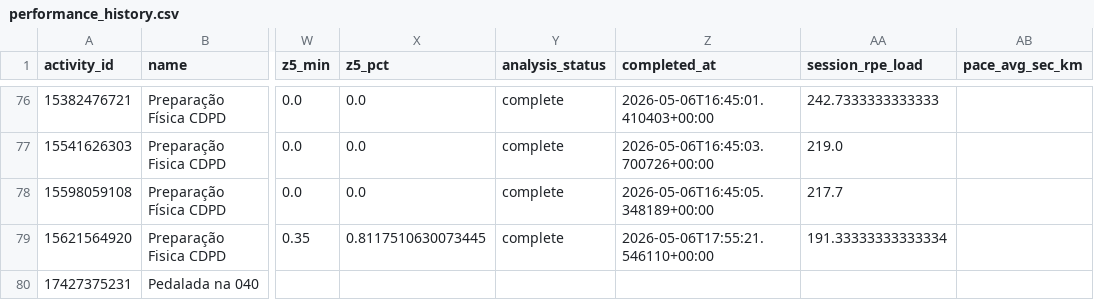
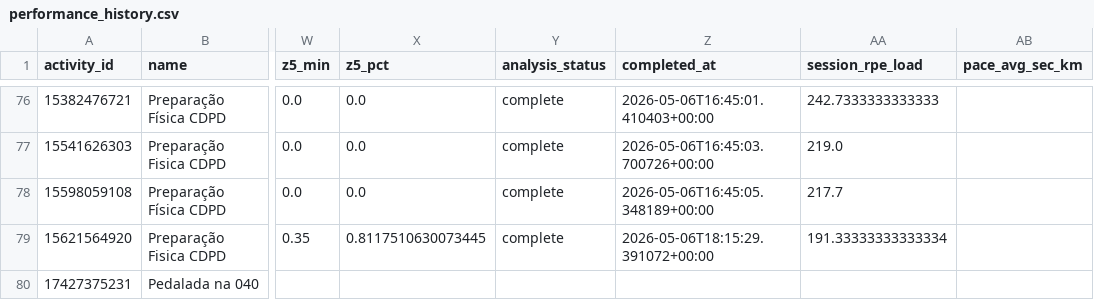
Before and after one commit to lucca96/strava-performance, a CSV file: data/performance_history.csv, drawn as a sheet; only a part is shown, gaps mark what is left out; the diff names each change by its address in the sheet, - before the commit and + after, or states it on an @@ line.

```diff
--- a/data/performance_history.csv
+++ b/data/performance_history.csv
-Z79 (completed_at): 2026-05-06T17:55:21.546110+00:00
+Z79 (completed_at): 2026-05-06T18:15:29.391072+00:00
```
